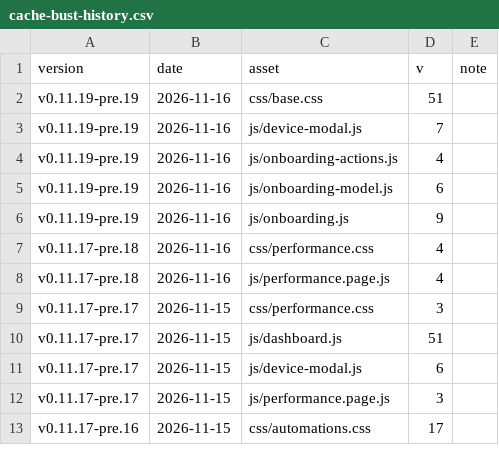
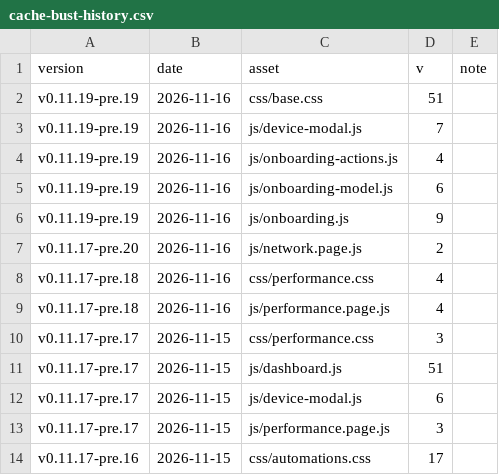
Before and after one commit to Developer-Simon/energy-node, a CSV file: dashboard/internal/webui/cache-bust-history.csv, drawn as a sheet; only a part is shown; the diff names each change by its address in the sheet, - before the commit and + after, or states it on an @@ line.

```diff
--- a/dashboard/internal/webui/cache-bust-history.csv
+++ b/dashboard/internal/webui/cache-bust-history.csv
+row 7: v0.11.17-pre.20 | 2026-11-16 | js/network.page.js | 2
```
Also changed, not shown: 7 other files.
